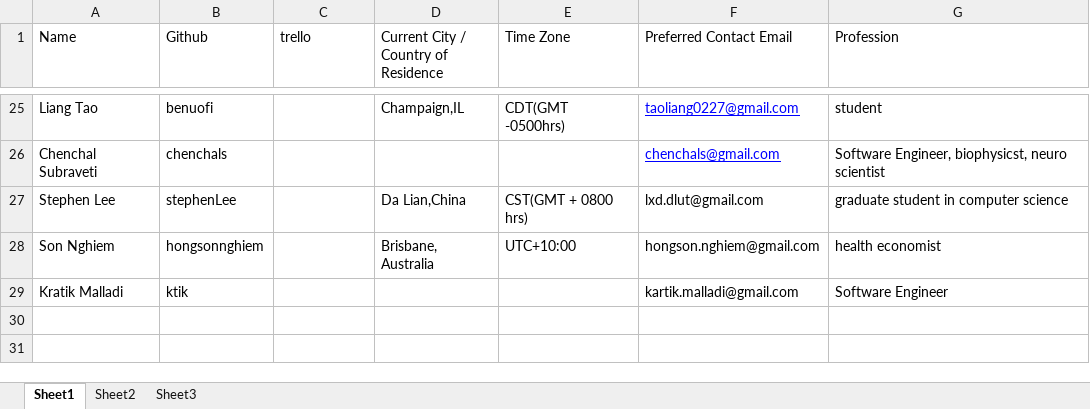
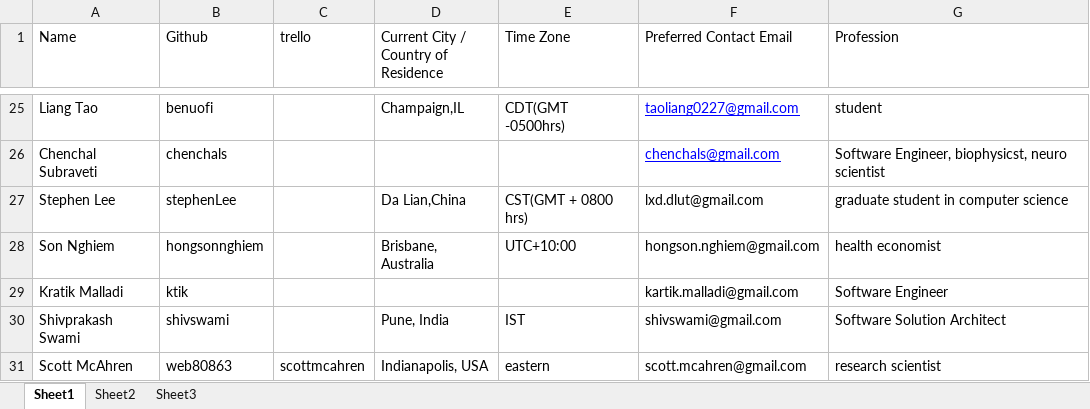
Before and after one commit to pratik008/HealthCare_Twitter_Analysis, an Excel workbook: Project_Members.xlsx, sheet Sheet1, drawn as a sheet; only a part is shown, gaps mark what is left out; values as stored, in another font and other column widths than the file's, no borders; the diff names each change by its address in the sheet, - before the commit and + after, or states it on an @@ line.

Commit message:
update project members

```diff
--- a/Project_Members.xlsx (sheet Sheet1)
+++ b/Project_Members.xlsx (sheet Sheet1)
+row 30: Shivprakash Swami | shivswami |  | Pune, India | IST | shivswami@gmail.com | Software Solution Architect
+row 31: Scott McAhren | web80863 | scottmcahren | Indianapolis, USA | eastern | scott.mcahren@gmail.com | research scientist
```
